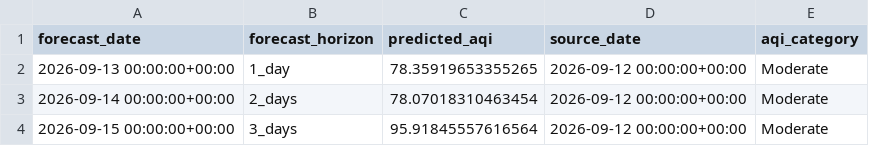
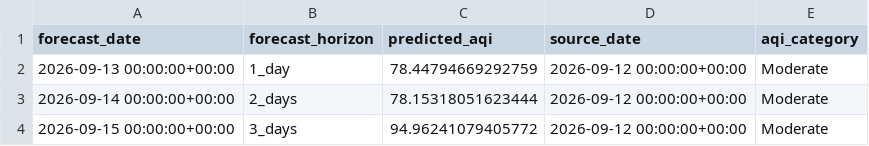
Before and after one commit to kashfi2312192/karachi-aqi-predictor, a CSV file: data/processed/latest_predictions.csv, drawn as a sheet.

```diff
--- a/data/processed/latest_predictions.csv
+++ b/data/processed/latest_predictions.csv
@@ -1,4 +1,4 @@
 forecast_date,forecast_horizon,predicted_aqi,source_date,aqi_category
-2026-09-13 00:00:00+00:00,1_day,78.35919653355265,2026-09-12 00:00:00+00:00,Moderate
-2026-09-14 00:00:00+00:00,2_days,78.07018310463454,2026-09-12 00:00:00+00:00,Moderate
-2026-09-15 00:00:00+00:00,3_days,95.91845557616564,2026-09-12 00:00:00+00:00,Moderate
+2026-09-13 00:00:00+00:00,1_day,78.44794669292759,2026-09-12 00:00:00+00:00,Moderate
+2026-09-14 00:00:00+00:00,2_days,78.15318051623444,2026-09-12 00:00:00+00:00,Moderate
+2026-09-15 00:00:00+00:00,3_days,94.96241079405772,2026-09-12 00:00:00+00:00,Moderate
```
